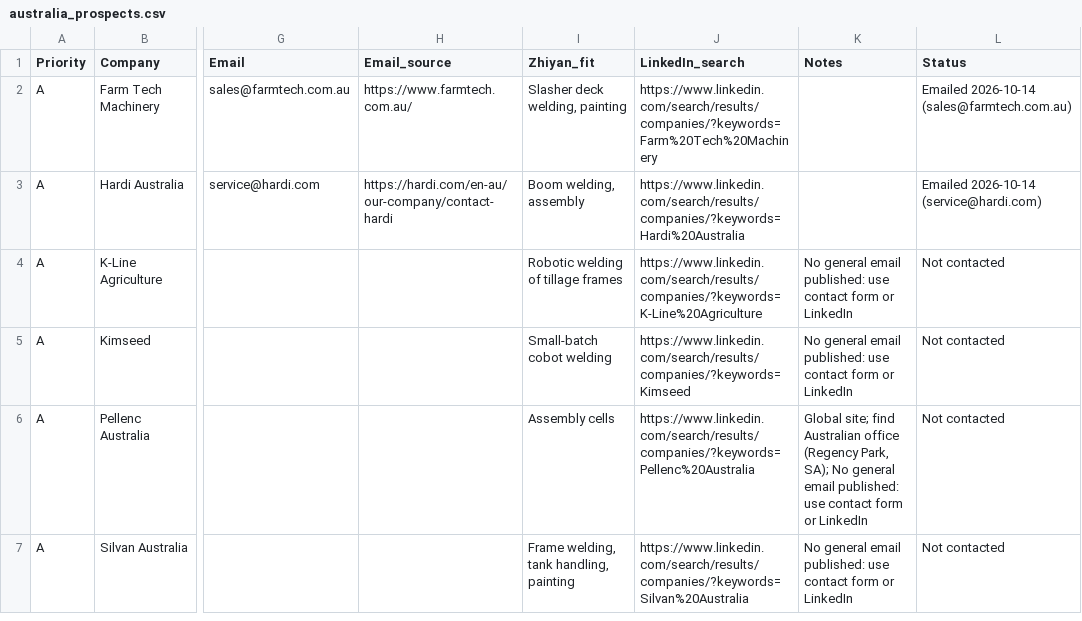
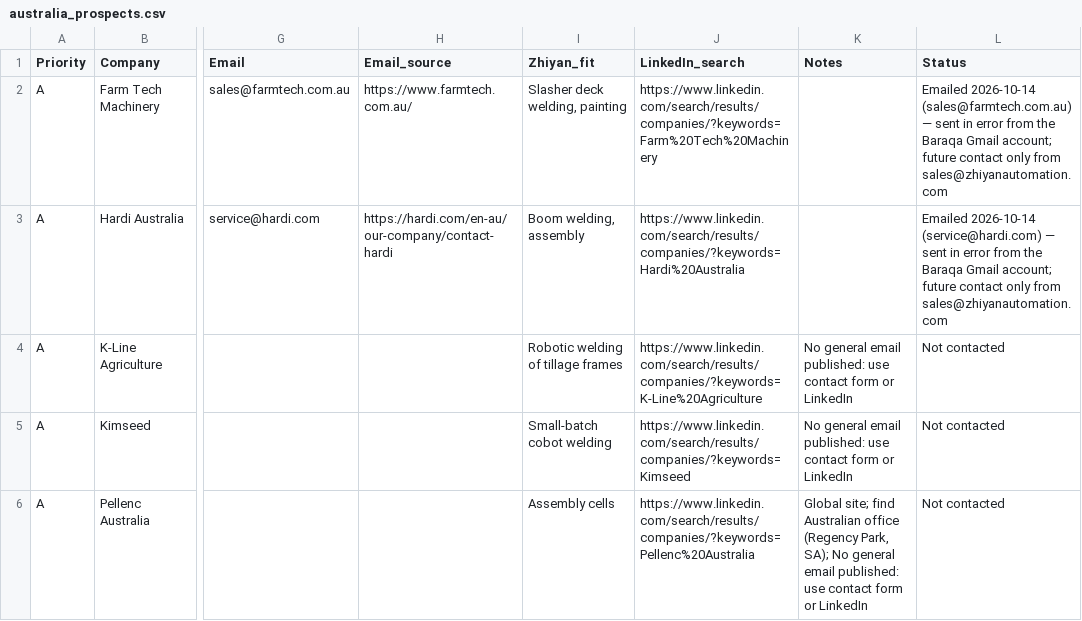
Before and after one commit to fuji68344-bot/Zhiyan, a CSV file: prospects/australia_prospects.csv, drawn as a sheet; only a part is shown, gaps mark what is left out; the shorter side is filled out with more unchanged rows; the diff covers the shown part only; the diff names each change by its address in the sheet, - before the commit and + after, or states it on an @@ line.

```diff
--- a/prospects/australia_prospects.csv
+++ b/prospects/australia_prospects.csv
-L2 (Status): …2026-10-14 (sales@farmtech.com.au)
+L2 (Status): …2026-10-14 (sales@farmtech.com.au) — sent in error from the Baraqa Gmail account; future contact only from sales@zhiyanautomation.com
-L3 (Status): …2026-10-14 (service@hardi.com)
+L3 (Status): …2026-10-14 (service@hardi.com) — sent in error from the Baraqa Gmail account; future contact only from sales@zhiyanautomation.com
```
Also changed, not shown: 14 edited cells elsewhere in this file, prospects/thailand_prospects.csv, prospects/vietnam_prospects.csv, 1 other file.
